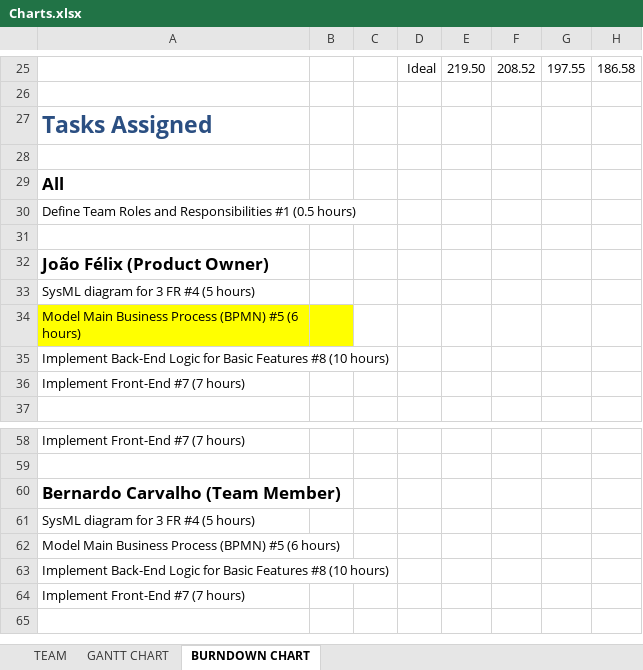
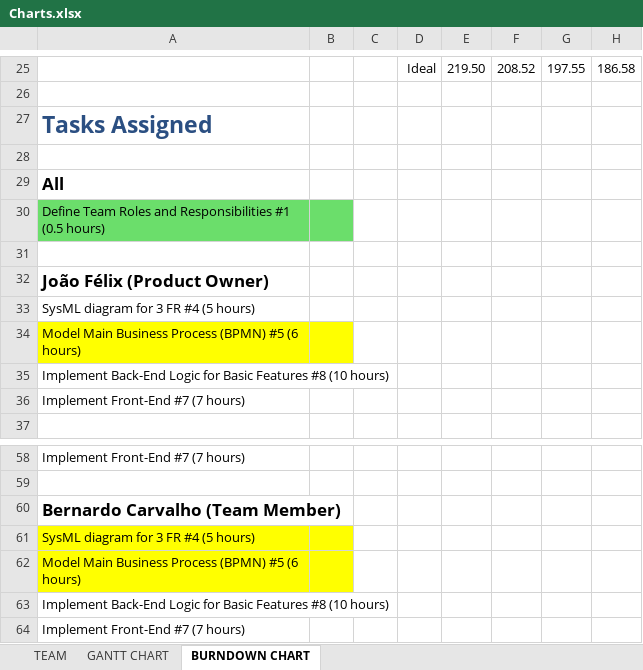
Before and after one commit to luislamy/msp, an Excel workbook: Charts.xlsx, sheet BURNDOWN CHART, drawn as a sheet; only a part is shown, gaps mark what is left out; values as stored, in another font and other column widths than the file's, no borders; charts and pictures not drawn; the diff covers the shown part only; the diff names each change by its address in the sheet, - before the commit and + after, or states it on an @@ line.

```diff
--- a/Charts.xlsx (sheet BURNDOWN CHART)
+++ b/Charts.xlsx (sheet BURNDOWN CHART)
-A30:B30 fill: none
+A30:B30 fill: #6BDE6B
-A61:B62 fill: none
+A61:B62 fill: #FFFF00
```
Also changed, not shown: 30 edited cells and cell formats elsewhere in this sheet, charts or pictures.
